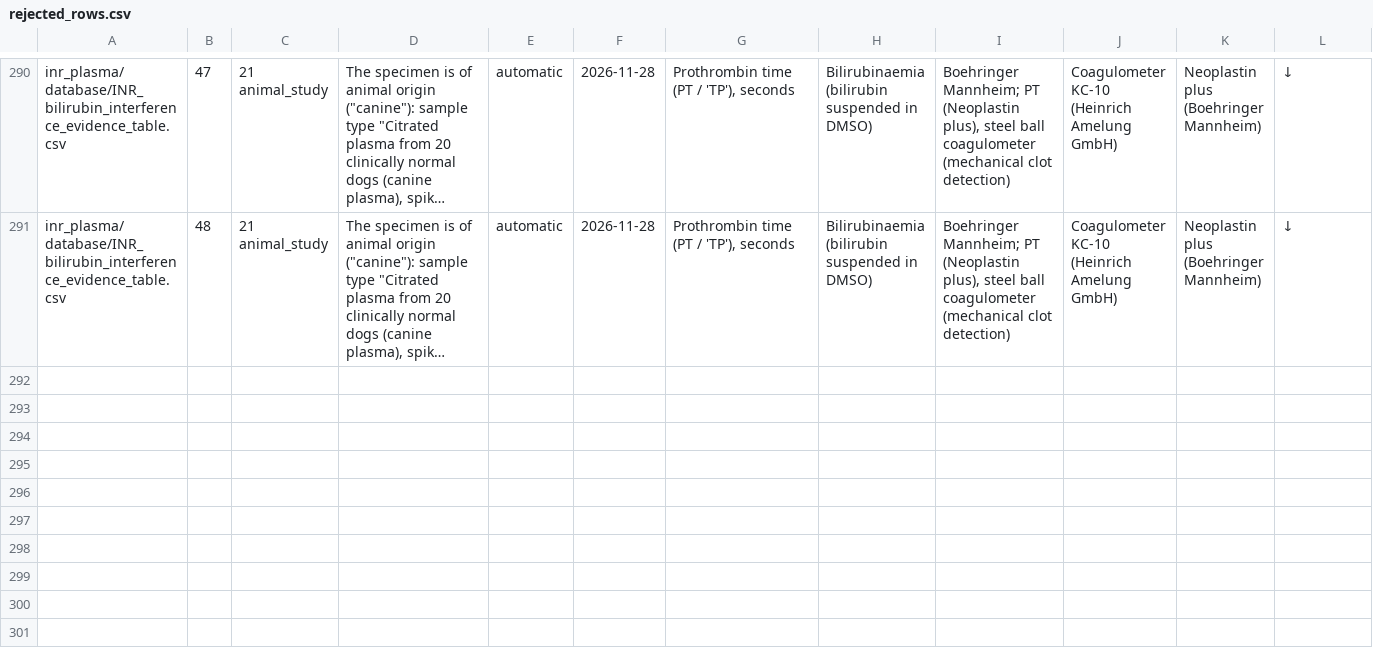
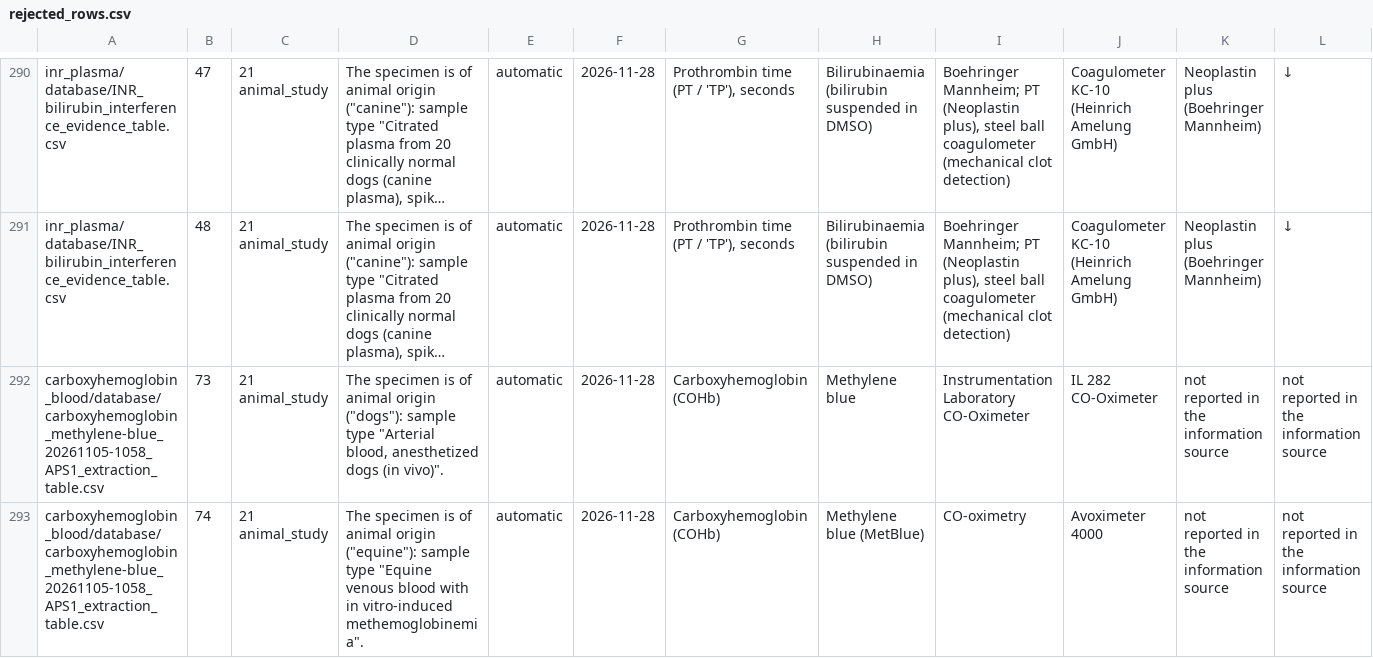
Before and after one commit to hikmetc/c-led-database, a CSV file: meta/rejected_rows.csv, drawn as a sheet; only a part is shown, gaps mark what is left out; long unchanged cells end in …; rows hold the shown columns only; the diff names each change by its address in the sheet, - before the commit and + after, or states it on an @@ line.

Commit message:
Reject 2 rows by the inclusion criteria: carboxyhemoglobin_blood / carboxyhemoglobin_methylene-blue_20261105-1058_APS1_extraction_table.csv
2 x criterion 21 animal_study

Archived in meta/rejected_rows.csv (through the manager app)

```diff
--- a/meta/rejected_rows.csv
+++ b/meta/rejected_rows.csv
+row 292: carboxyhemoglobin_blood/database/carboxyhemoglobin_methylene-blue_20261105-1058_APS1_extraction_table.csv | 73 | 21 animal_study | The specimen is of animal origin ("dogs"): sample type "Arterial blood, anesthetized dogs (in vivo)". | automatic | 2026-11-28 | Carboxyhemoglobin (COHb) | Methylene blue | Instrumentation Laboratory CO-Oximeter | IL 282 CO-Oximeter | not reported in the information source | not reported in the information source
+row 293: carboxyhemoglobin_blood/database/carboxyhemoglobin_methylene-blue_20261105-1058_APS1_extraction_table.csv | 74 | 21 animal_study | The specimen is of animal origin ("equine"): sample type "Equine venous blood with in vitro-induced methemoglobinemia". | automatic | 2026-11-28 | Carboxyhemoglobin (COHb) | Methylene blue (MetBlue) | CO-oximetry | Avoximeter 4000 | not reported in the information source | not reported in the information source
```
Also changed, not shown: carboxyhemoglobin_blood/carboxyhemoglobin_blood_analyte.csv, carboxyhemoglobin_blood/carboxyhemoglobin_blood_interferent_list.csv, 10 other files.
